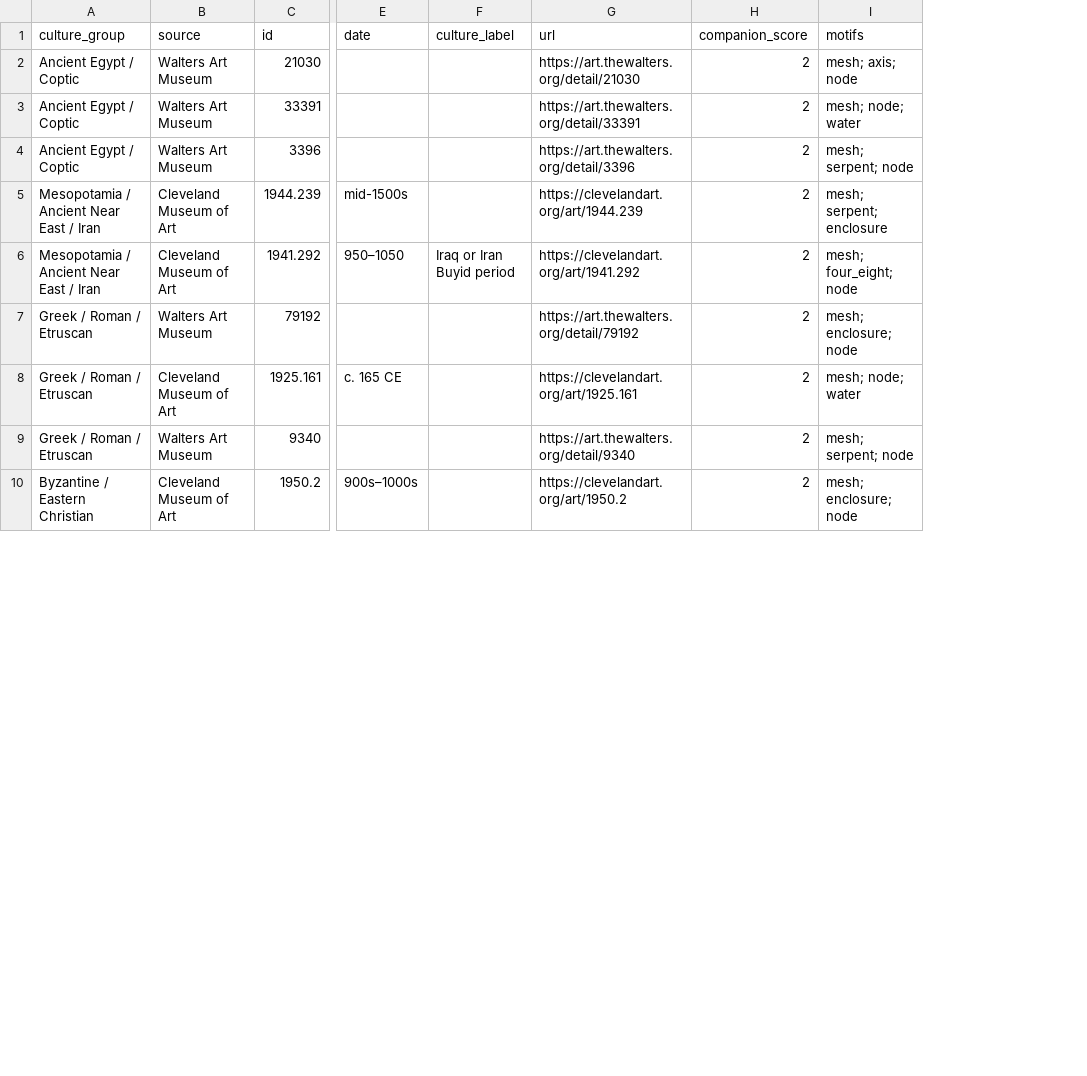
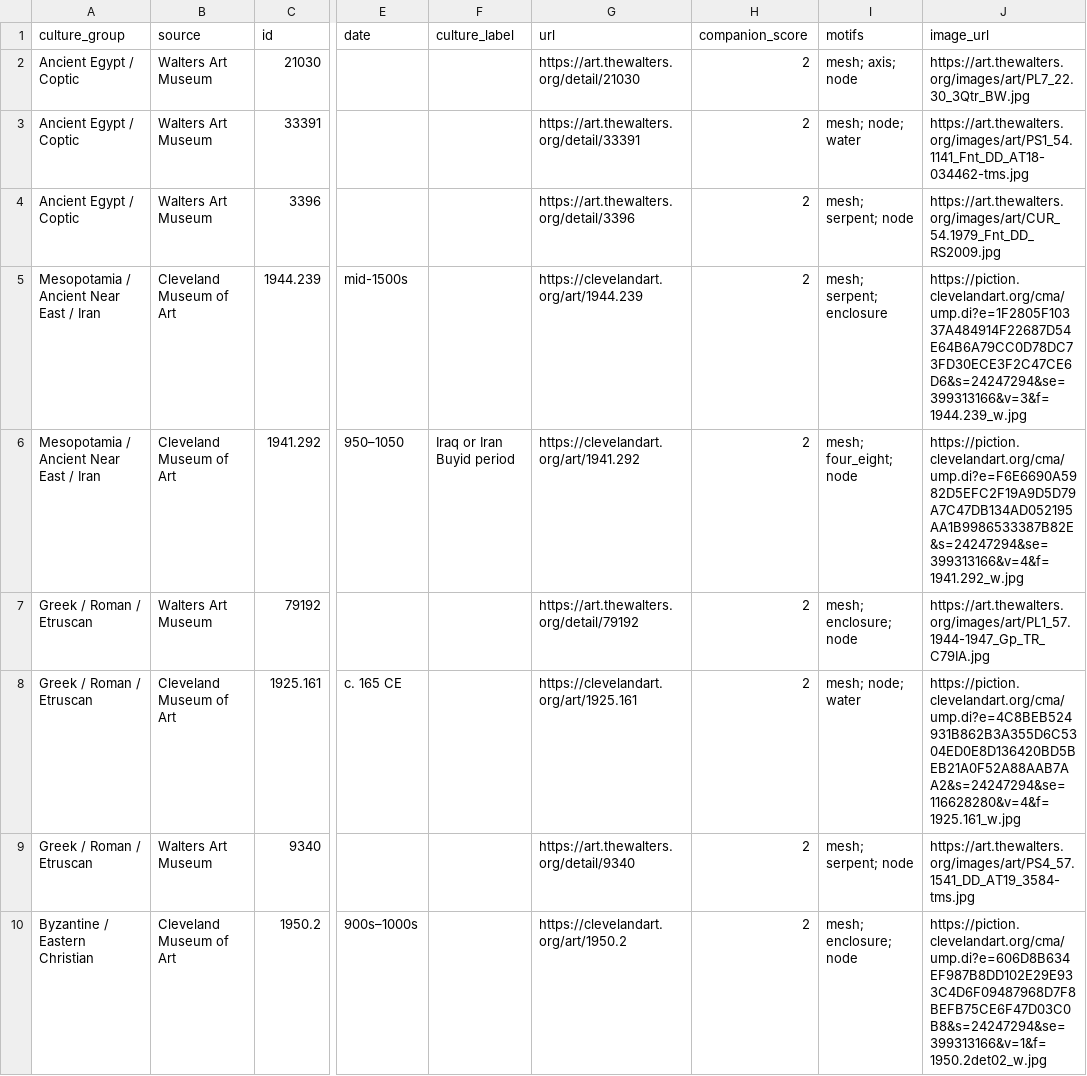
Before and after one commit to Vardath/Vardath.github.io, a CSV file: research/lattice_art_corpus_results/2026-09-13_examples.csv, drawn as a sheet; only a part is shown, gaps mark what is left out; the diff names each change by its address in the sheet, - before the commit and + after, or states it on an @@ line.

Commit message:
Add thumbnails to saved lattice-art records [skip ci]

```diff
--- a/research/lattice_art_corpus_results/2026-09-13_examples.csv
+++ b/research/lattice_art_corpus_results/2026-09-13_examples.csv
+column J (image_url), rows 2-10: https://art.thewalters.org/images/art/PL7_22.30_3Qtr_BW.jpg | https://art.thewalters.org/images/art/PS1_54.1141_Fnt_DD_AT18-034462-tms.jpg | https://art.thewalters.org/images/art/CUR_54.1979_Fnt_DD_RS2009.jpg | https://piction.clevelandart.org/cma/ump.di?e=1F2805F10337A484914F22687D54E64B6A79CC0D78DC73FD30ECE3F2C47CE6D6&s=24247294&se=399313166&v=3&f=1944.239_w.jpg | https://piction.clevelandart.org/cma/ump.di?e=F6E6690A5982D5EFC2F19A9D5D79A7C47DB134AD052195AA1B9986533387B82E&s=24247294&se=399313166&v=4&f=1941.292_w.jpg | https://art.thewalters.org/images/art/PL1_57.1944-1947_Gp_TR_C79IA.jpg | https://piction.clevelandart.org/cma/ump.di?e=4C8BEB524931B862B3A355D6C5304ED0E8D136420BD5BEB21A0F52A88AAB7AA2&s=24247294&se=116628280&v=4&f=1925.161_w.jpg | https://art.thewalters.org/images/art/PS4_57.1541_DD_AT19_3584-tms.jpg | https://piction.clevelandart.org/cma/ump.di?e=606D8B634EF987B8DD102E29E933C4D6F09487968D7F8BEFB75CE6F47D03C0B8&s=24247294&se=399313166&v=1&f=1950.2det02_w.jpg
```
